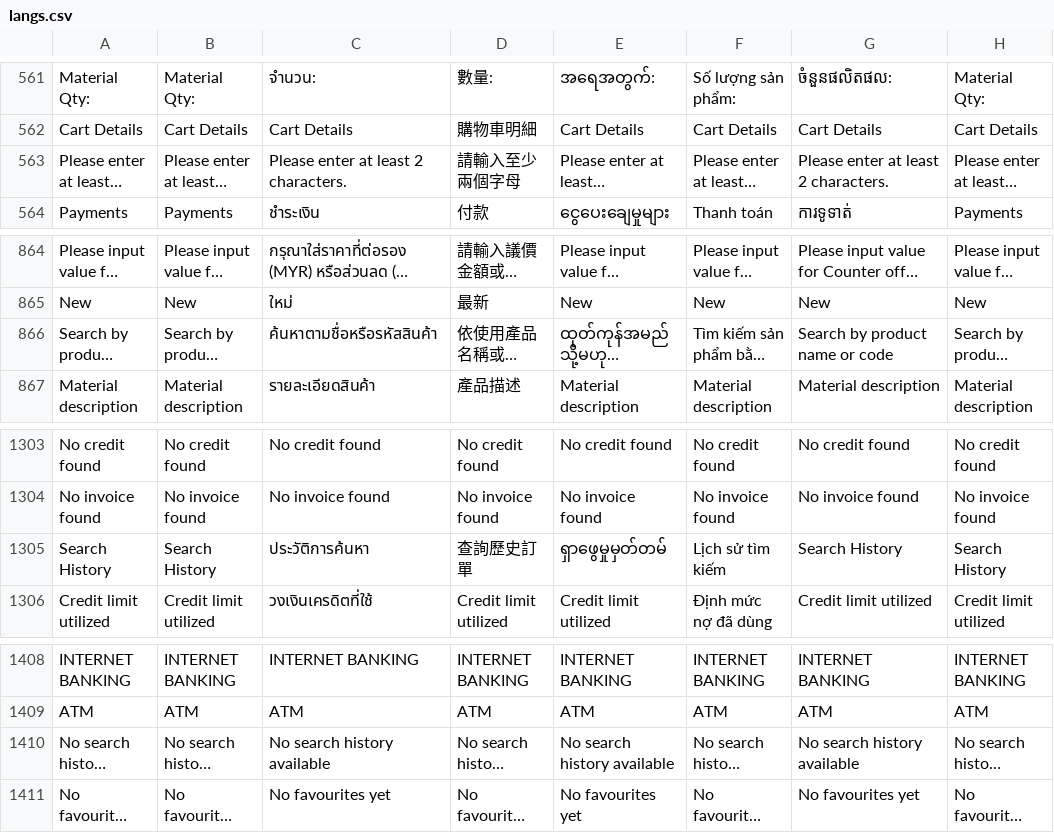
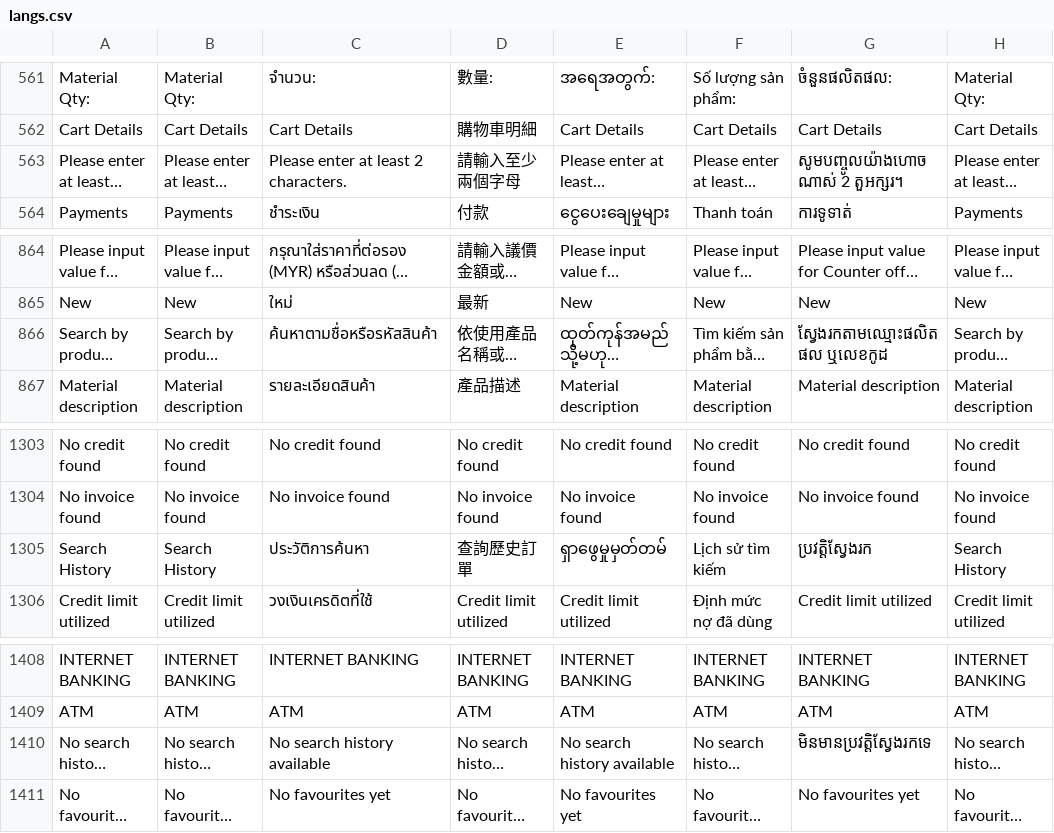
Before and after one commit to ramprasadbhagat/EZRX-, a CSV file: assets/langs/langs.csv, drawn as a sheet; only a part is shown, gaps mark what is left out; long unchanged cells end in …; the diff names each change by its address in the sheet, - before the commit and + after, or states it on an @@ line.

Commit message:
Merged PR 86923: Fix/EZRX-14669: Homepage missing translation for KH market
### Jira ticket url
- https://zuelligpharma.atlassian.net/browse/EZRX-14669

### Root cause
- Missing some text translation in langs.csv

### Solution
- Add missing text in langs.csv

### Output screenshot
![Screenshot_1700816467.png](https://dev.azure.com/zuelligpharmadevops/3368559d-402f-4ca8-a029-737bca870679/_apis/git/repositories/d10de74c-8ac2-4e8e-af4b-a023b6c9dee2/pullRequests/86923/attachments/Screenshot_1700816467.png =300x) ![Screenshot_1700816483.png](https://dev.azure.com/zuelligpharmadevops/3368559d-402f-4ca8-a029-737bca870679/_apis/git/repositories/d10de74c-8ac2-4e8e-af4b-a023b6c9dee2/pullRequests/86923/attachments/Screenshot_1700816483.png =300x) ![Screenshot_1700816498.png](https://dev.azure.com/zuelligpharmadevops/3368559d-402f-4ca8-a029-737bca870679/_apis/git/repositories/d10de74c-8ac2-4e8e-af4b-a023b6c9dee2/pullRequests/86923/attachments/Screenshot_1700816498.png =300x)

```diff
--- a/assets/langs/langs.csv
+++ b/assets/langs/langs.csv
-G563: Please enter at least 2 characters.
+G563: សូមបញ្ចូលយ៉ាងហោចណាស់ 2 តួអក្សរ។
-G866: Search by product name or code
+G866: ស្វែងរកតាមឈ្មោះផលិតផល ឬលេខកូដ
-G1305: Search History
+G1305: ប្រវត្តិស្វែងរក
-G1410: No search history available
+G1410: មិនមានប្រវត្តិស្វែងរកទេ
```
